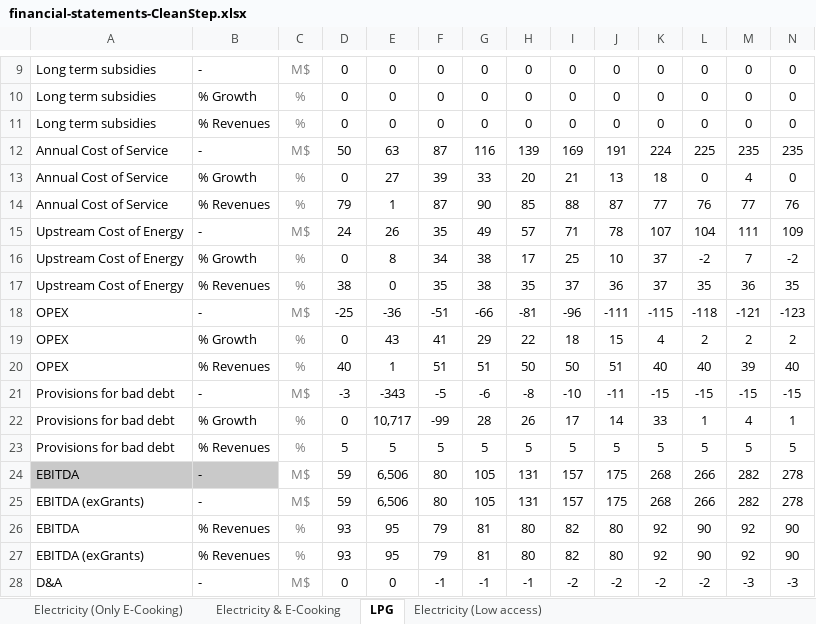
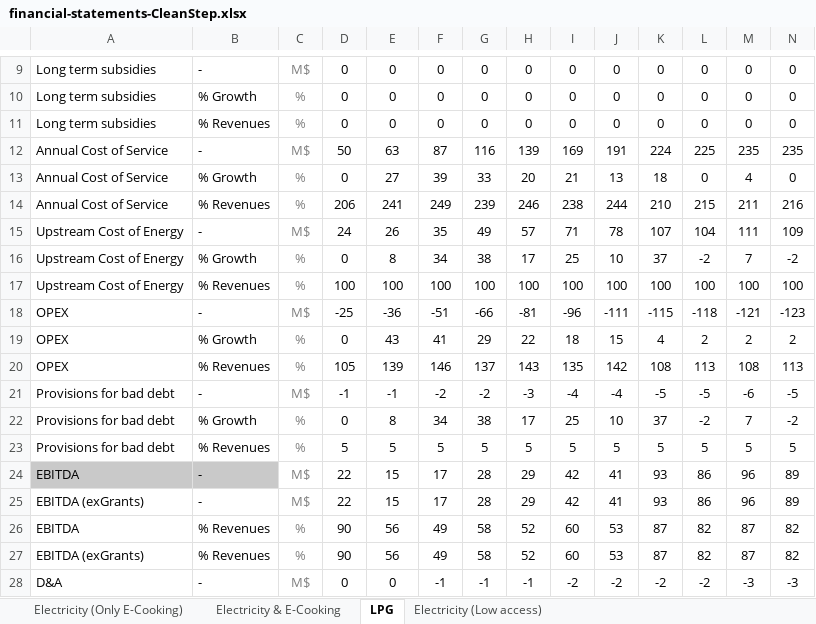
Before and after one commit to Almudenagarrido/CC-WBT-AI, an Excel workbook: backend/Rwanda/financial-statements-CleanStep.xlsx, sheet LPG, drawn as a sheet; only a part is shown, gaps mark what is left out; values as stored, in another font and other column widths than the file's, no borders; removed rows and columns are numbered as before the commit, all else as after; rows hold the shown columns only; the diff covers the shown part only; the diff names each change by its address in the sheet, - before the commit and + after, or states it on an @@ line.

```diff
--- a/backend/Rwanda/financial-statements-CleanStep.xlsx (sheet LPG)
+++ b/backend/Rwanda/financial-statements-CleanStep.xlsx (sheet LPG)
-row 14: Annual Cost of Service | % Revenues | % | 79 | 1 | 87 | 90 | 85 | 88 | 87 | 77 | 76 | 77 | 76
+row 14: Annual Cost of Service | % Revenues | % | 206 | 241 | 249 | 239 | 246 | 238 | 244 | 210 | 215 | 211 | 216
-row 17: Upstream Cost of Energy | % Revenues | % | 38 | 0 | 35 | 38 | 35 | 37 | 36 | 37 | 35 | 36 | 35
+row 17: Upstream Cost of Energy | % Revenues | % | 100 | 100 | 100 | 100 | 100 | 100 | 100 | 100 | 100 | 100 | 100
-row 20: OPEX | % Revenues | % | 40 | 1 | 51 | 51 | 50 | 50 | 51 | 40 | 40 | 39 | 40
-row 21: Provisions for bad debt | - | M$ | -3 | -343 | -5 | -6 | -8 | -10 | -11 | -15 | -15 | -15 | -15
-row 22: Provisions for bad debt | % Growth | % | 0 | 10,717 | -99 | 28 | 26 | 17 | 14 | 33 | 1 | 4 | 1
+row 20: OPEX | % Revenues | % | 105 | 139 | 146 | 137 | 143 | 135 | 142 | 108 | 113 | 108 | 113
+row 21: Provisions for bad debt | - | M$ | -1 | -1 | -2 | -2 | -3 | -4 | -4 | -5 | -5 | -6 | -5
+row 22: Provisions for bad debt | % Growth | % | 0 | 8 | 34 | 38 | 17 | 25 | 10 | 37 | -2 | 7 | -2
-row 24: EBITDA | - | M$ | 59 | 6,506 | 80 | 105 | 131 | 157 | 175 | 268 | 266 | 282 | 278
-row 25: EBITDA (exGrants) | - | M$ | 59 | 6,506 | 80 | 105 | 131 | 157 | 175 | 268 | 266 | 282 | 278
-row 26: EBITDA | % Revenues | % | 93 | 95 | 79 | 81 | 80 | 82 | 80 | 92 | 90 | 92 | 90
-row 27: EBITDA (exGrants) | % Revenues | % | 93 | 95 | 79 | 81 | 80 | 82 | 80 | 92 | 90 | 92 | 90
+row 24: EBITDA | - | M$ | 22 | 15 | 17 | 28 | 29 | 42 | 41 | 93 | 86 | 96 | 89
+row 25: EBITDA (exGrants) | - | M$ | 22 | 15 | 17 | 28 | 29 | 42 | 41 | 93 | 86 | 96 | 89
+row 26: EBITDA | % Revenues | % | 90 | 56 | 49 | 58 | 52 | 60 | 53 | 87 | 82 | 87 | 82
+row 27: EBITDA (exGrants) | % Revenues | % | 90 | 56 | 49 | 58 | 52 | 60 | 53 | 87 | 82 | 87 | 82
```
Also changed, not shown: 28 added rows and 28 removed rows elsewhere in this sheet, sheet Electricity (Only E-Cooking), sheet Electricity & E-Cooking, sheet Electricity (Low access), backend/Rwanda/carbon-credits.xlsx, backend/Rwanda/fuel-financial-inputs.xlsx, 2 other files.
